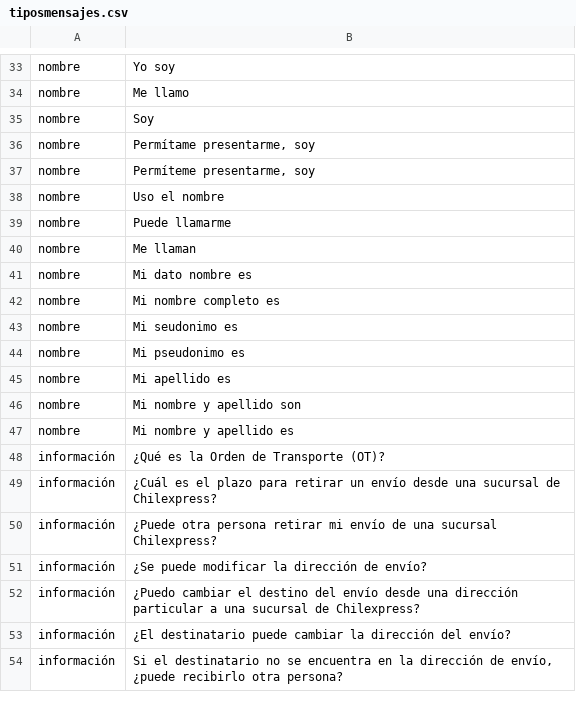
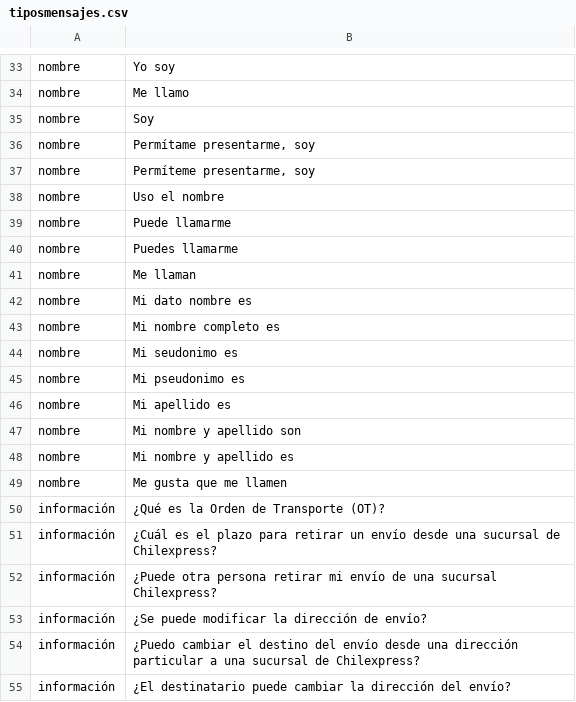
Before and after one commit to alvaro-neira/nlp-homework2, a CSV file: tiposmensajes.csv, drawn as a sheet; only a part is shown, gaps mark what is left out; the shorter side is filled out with more unchanged rows.

Commit message:
2 nombres

```diff
--- a/tiposmensajes.csv
+++ b/tiposmensajes.csv
@@ -39,2 +39,3 @@ nombre;Uso el nombre
 nombre;Puede llamarme
+nombre;Puedes llamarme
 nombre;Me llaman
@@ -47,2 +48,3 @@ nombre;Mi nombre y apellido son
 nombre;Mi nombre y apellido es
+nombre;Me gusta que me llamen
 información;¿Qué es la Orden de Transporte (OT)?
```
